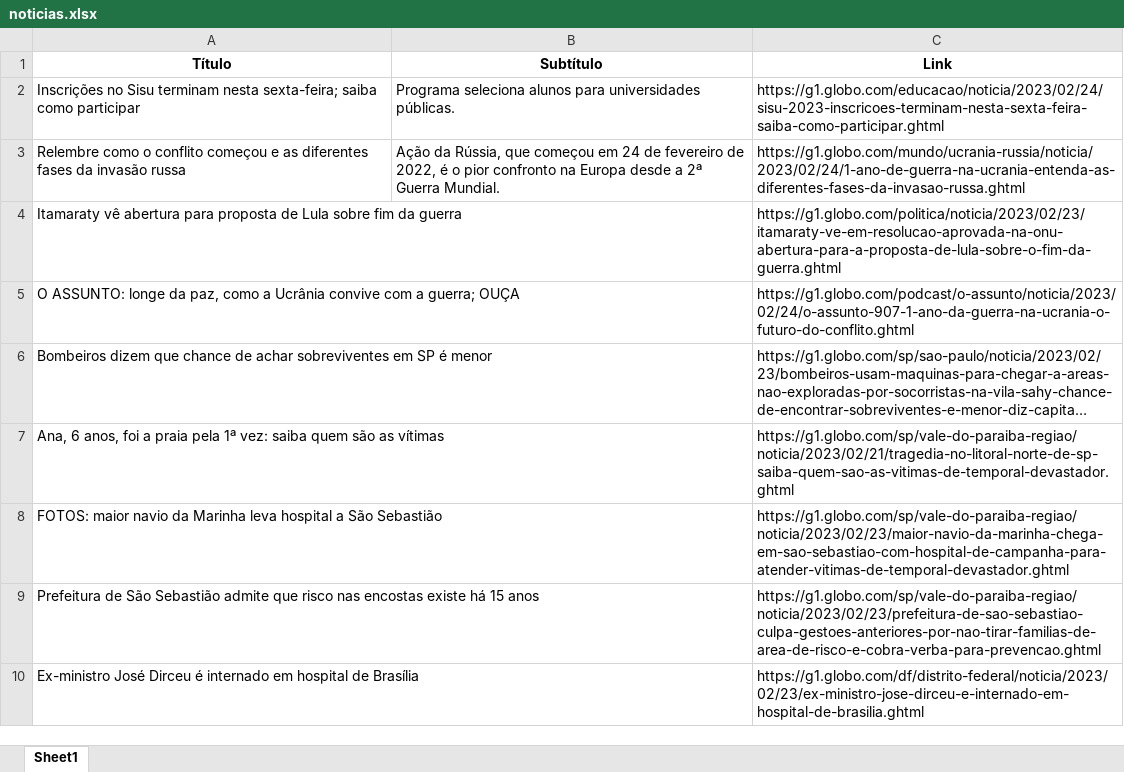
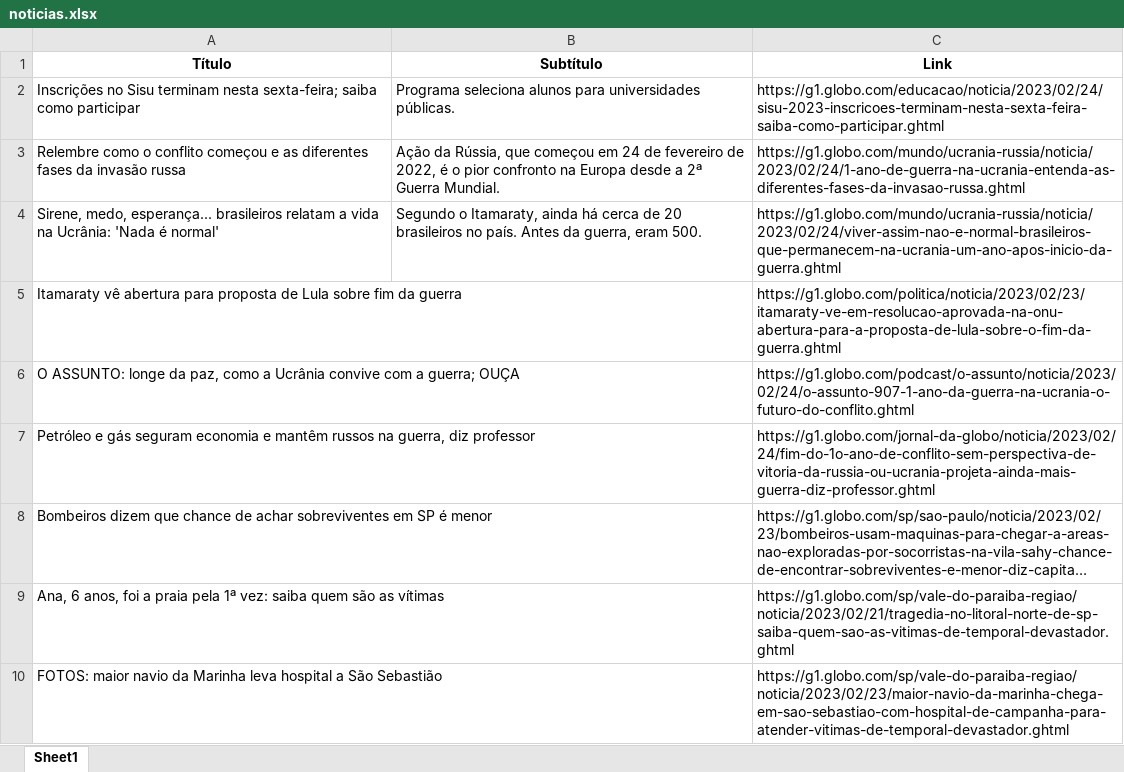
Before and after one commit to guiworldtv2/testeando-publico, an Excel workbook: noticias.xlsx, sheet Sheet1, drawn as a sheet; long unchanged cells end in …; values as stored, in another font and other column widths than the file's, no borders; removed rows and columns are numbered as before the commit, all else as after; the diff names each change by its address in the sheet, - before the commit and + after, or states it on an @@ line.

```diff
--- a/noticias.xlsx (sheet Sheet1)
+++ b/noticias.xlsx (sheet Sheet1)
+row 4: Sirene, medo, esperança... brasileiros relatam a vida na Ucrânia: 'Nada é normal' | Segundo o Itamaraty, ainda há cerca de 20 brasileiros no país. Antes da guerra, eram 500. | https://g1.globo.com/mundo/ucrania-russia/noticia/2023/02/24/viver-assim-nao-e-normal-brasileiros-que-permanecem-na-ucrania-um-ano-apos-inicio-da-guerra.ghtml
+row 7: Petróleo e gás seguram economia e mantêm russos na guerra, diz professor |  | https://g1.globo.com/jornal-da-globo/noticia/2023/02/24/fim-do-1o-ano-de-conflito-sem-perspectiva-de-vitoria-da-russia-ou-ucrania-projeta-ainda-mais-guerra-diz-professor.ghtml
-row 9: Prefeitura de São Sebastião admite que risco nas encostas existe há 15 anos |  | https://g1.globo.com/sp/vale-do-paraiba-regiao/noticia/2023/02/23/prefeitura-de-sao-sebastiao-culpa-gestoes-anteriores-por-nao-tirar-familias-de-area-de-risco-e-cobra-verba-para-prevencao.ghtml
-row 10: Ex-ministro José Dirceu é internado em hospital de Brasília |  | https://g1.globo.com/df/distrito-federal/noticia/2023/02/23/ex-ministro-jose-dirceu-e-internado-em-hospital-de-brasilia.ghtml
```
